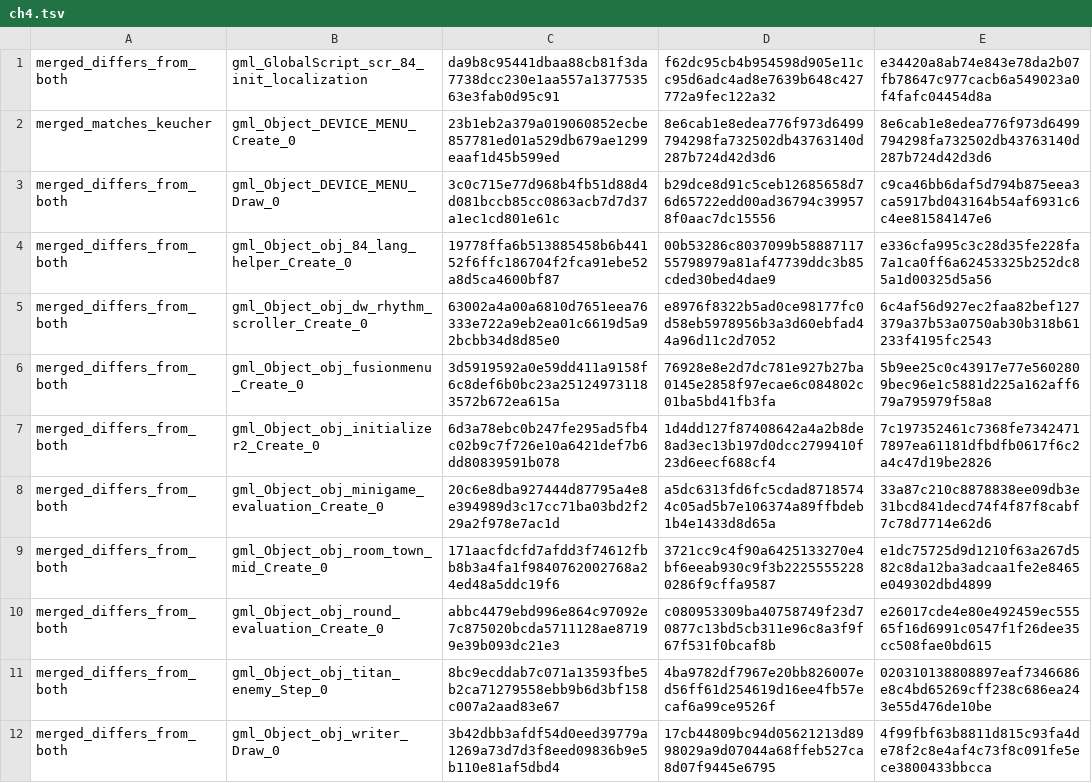
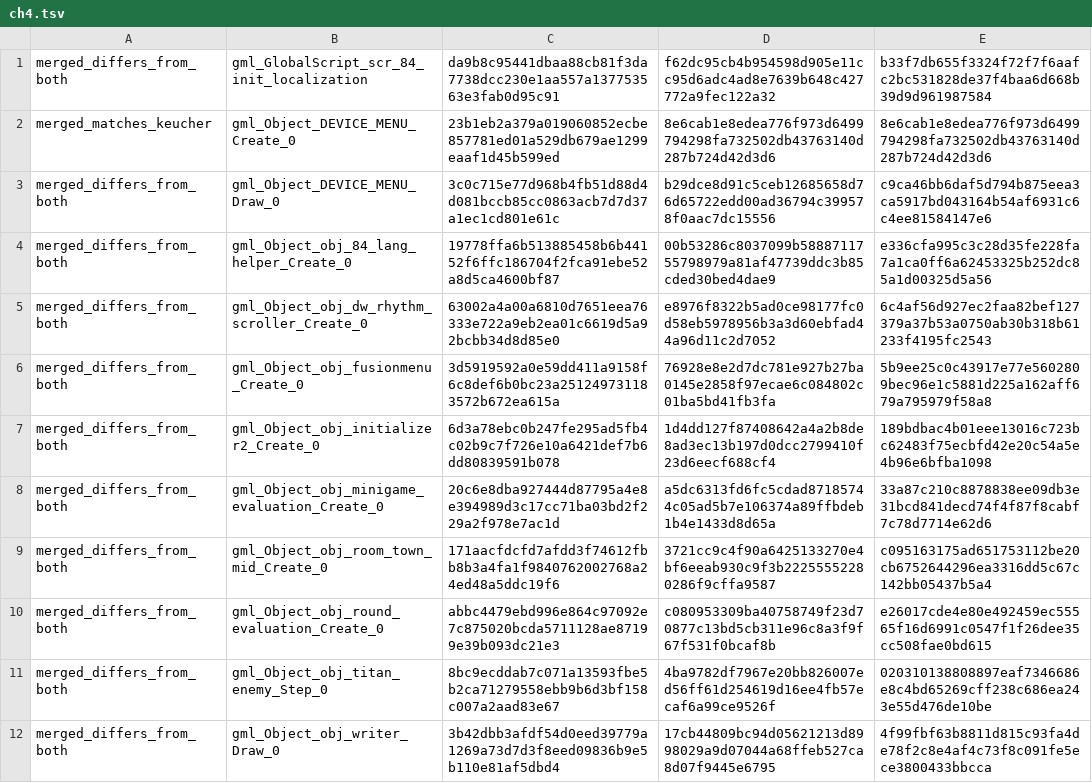
Before and after one commit to gxxk-dev/DELTARUNE-chs_tas-coexist, a TSV file: verify/code_conflicts_fast_after/ch4.tsv, drawn as a sheet.

```diff
--- a/verify/code_conflicts_fast_after/ch4.tsv
+++ b/verify/code_conflicts_fast_after/ch4.tsv
@@ -1,2 +1,2 @@
-merged_differs_from_both	gml_GlobalScript_scr_84_init_localization	da9b8c95441dbaa88cb81f3da7738dcc230e1aa557a137753563e3fab0d95c91	f62dc95cb4b954598d905e11cc95d6adc4ad8e7639b648c427772a9fec122a32	e34420a8ab74e843e78da2b07fb78647c977cacb6a549023a0f4fafc04454d8a
+merged_differs_from_both	gml_GlobalScript_scr_84_init_localization	da9b8c95441dbaa88cb81f3da7738dcc230e1aa557a137753563e3fab0d95c91	f62dc95cb4b954598d905e11cc95d6adc4ad8e7639b648c427772a9fec122a32	b33f7db655f3324f72f7f6aafc2bc531828de37f4baa6d668b39d9d961987584
 merged_matches_keucher	gml_Object_DEVICE_MENU_Create_0	23b1eb2a379a019060852ecbe857781ed01a529db679ae1299eaaf1d45b599ed	8e6cab1e8edea776f973d6499794298fa732502db43763140d287b724d42d3d6	8e6cab1e8edea776f973d6499794298fa732502db43763140d287b724d42d3d6
@@ -6,5 +6,5 @@ merged_differs_from_both	gml_Object_obj_dw_rhythm_scroller_Create_0	63002a4a00a6
 merged_differs_from_both	gml_Object_obj_fusionmenu_Create_0	3d5919592a0e59dd411a9158f6c8def6b0bc23a251249731183572b672ea615a	76928e8e2d7dc781e927b27ba0145e2858f97ecae6c084802c01ba5bd41fb3fa	5b9ee25c0c43917e77e5602809bec96e1c5881d225a162aff679a795979f58a8
-merged_differs_from_both	gml_Object_obj_initializer2_Create_0	6d3a78ebc0b247fe295ad5fb4c02b9c7f726e10a6421def7b6dd80839591b078	1d4dd127f87408642a4a2b8de8ad3ec13b197d0dcc2799410f23d6eecf688cf4	7c197352461c7368fe73424717897ea61181dfbdfb0617f6c2a4c47d19be2826
+merged_differs_from_both	gml_Object_obj_initializer2_Create_0	6d3a78ebc0b247fe295ad5fb4c02b9c7f726e10a6421def7b6dd80839591b078	1d4dd127f87408642a4a2b8de8ad3ec13b197d0dcc2799410f23d6eecf688cf4	189bdbac4b01eee13016c723bc62483f75ecbfd42e20c54a5e4b96e6bfba1098
 merged_differs_from_both	gml_Object_obj_minigame_evaluation_Create_0	20c6e8dba927444d87795a4e8e394989d3c17cc71ba03bd2f229a2f978e7ac1d	a5dc6313fd6fc5cdad87185744c05ad5b7e106374a89ffbdeb1b4e1433d8d65a	33a87c210c8878838ee09db3e31bcd841decd74f4f87f8cabf7c78d7714e62d6
-merged_differs_from_both	gml_Object_obj_room_town_mid_Create_0	171aacfdcfd7afdd3f74612fbb8b3a4fa1f9840762002768a24ed48a5ddc19f6	3721cc9c4f90a6425133270e4bf6eeab930c9f3b22255552280286f9cffa9587	e1dc75725d9d1210f63a267d582c8da12ba3adcaa1fe2e8465e049302dbd4899
+merged_differs_from_both	gml_Object_obj_room_town_mid_Create_0	171aacfdcfd7afdd3f74612fbb8b3a4fa1f9840762002768a24ed48a5ddc19f6	3721cc9c4f90a6425133270e4bf6eeab930c9f3b22255552280286f9cffa9587	c095163175ad651753112be20cb6752644296ea3316dd5c67c142bb05437b5a4
 merged_differs_from_both	gml_Object_obj_round_evaluation_Create_0	abbc4479ebd996e864c97092e7c875020bcda5711128ae87199e39b093dc21e3	c080953309ba40758749f23d70877c13bd5cb311e96c8a3f9f67f531f0bcaf8b	e26017cde4e80e492459ec55565f16d6991c0547f1f26dee35cc508fae0bd615
```
Also changed, not shown: verify/code_conflicts_fast_after/ch2.tsv, verify/code_conflicts_fast_after/ch3.tsv, 9 other files.
